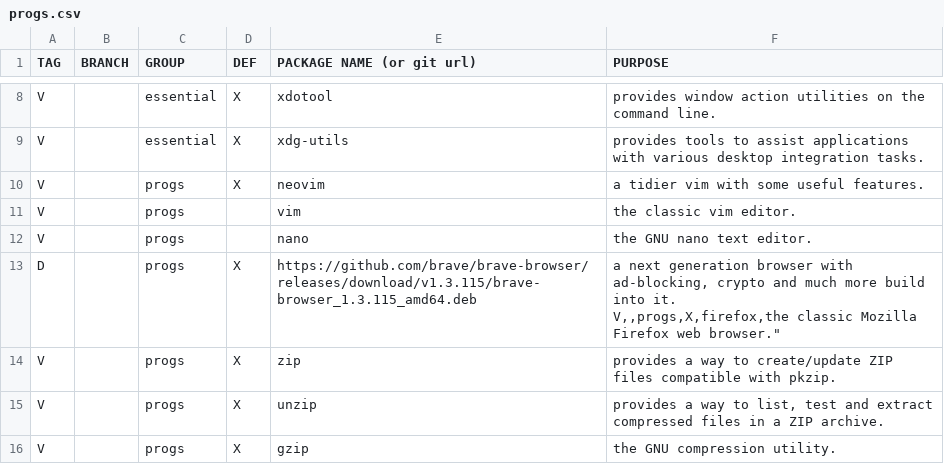
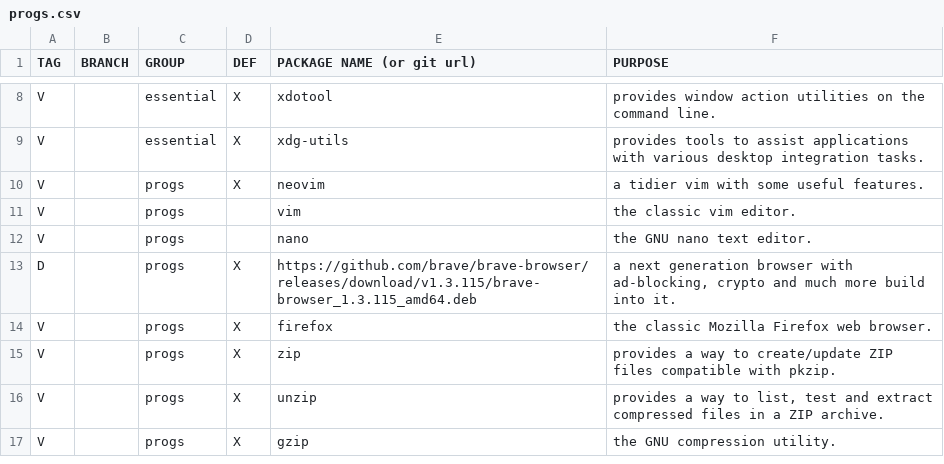
Before and after one commit to TheGejr/VoidLinuxSetupper, a CSV file: progs.csv, drawn as a sheet; only a part is shown, gaps mark what is left out.

Commit message:
Added a missing quote

```diff
--- a/progs.csv
+++ b/progs.csv
@@ -12,4 +12,4 @@ V,,progs,,vim,"the classic vim editor."
 V,,progs,,nano,"the GNU nano text editor."
-D,,progs,X,https://github.com/brave/brave-browser/releases/download/v1.3.115/brave-browser_1.3.115_amd64.deb,"a next generation browser with ad-blocking, crypto and much more build into it.
-V,,progs,X,firefox,"the classic Mozilla Firefox web browser."
+D,,progs,X,https://github.com/brave/brave-browser/releases/download/v1.3.115/brave-browser_1.3.115_amd64.deb,"a next generation browser with ad-blocking, crypto and much more build into it."
+V,,progs,X,firefox,"the classic Mozilla Firefox web browser."
 V,,progs,X,zip,"provides a way to create/update ZIP files compatible with pkzip."
```
